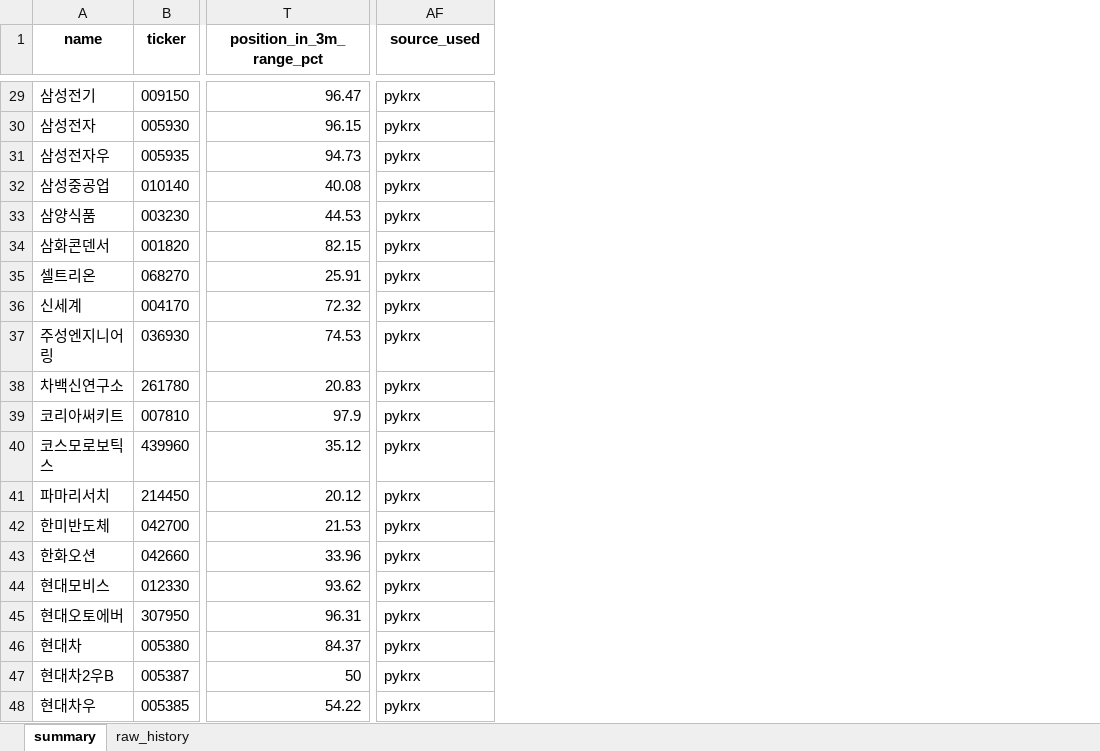
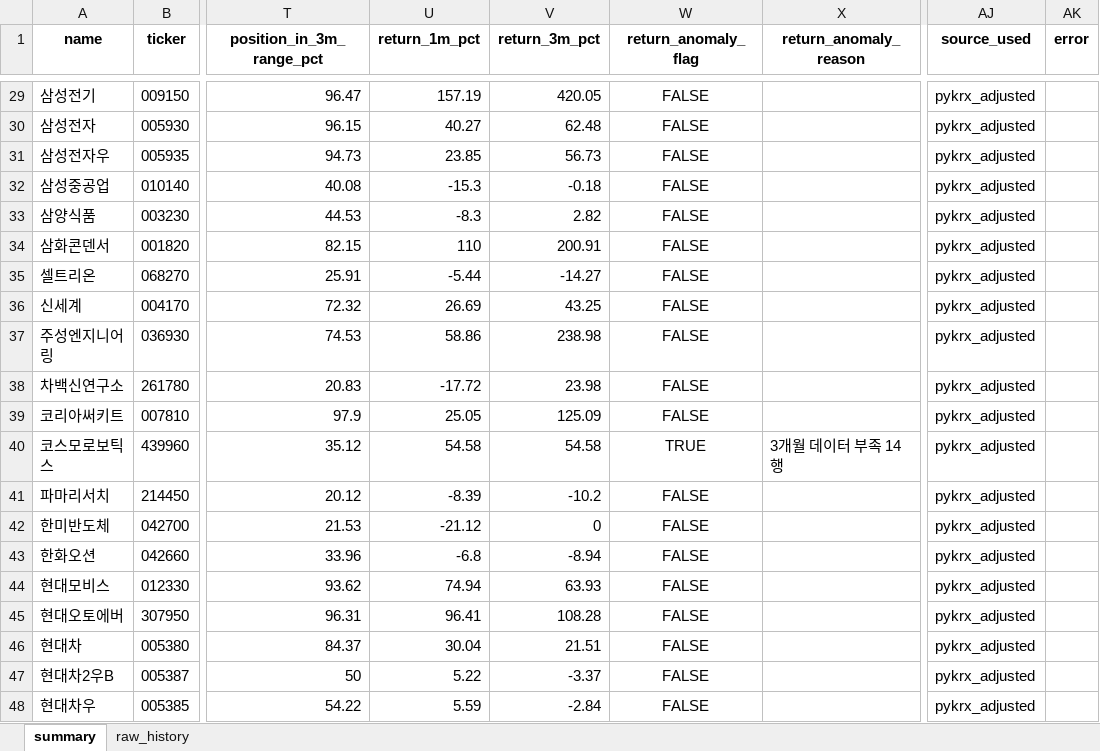
Before and after one commit to sehwankim0114/krx-watchlist-auto, an Excel workbook: latest/watchlist_latest.xlsx, sheet summary, drawn as a sheet; only a part is shown, gaps mark what is left out; values as stored, in another font and other column widths than the file's, no borders; addresses are those after the commit; the diff covers the shown part only; the diff names each change by its address in the sheet, - before the commit and + after, or states it on an @@ line.

```diff
--- a/latest/watchlist_latest.xlsx (sheet summary)
+++ b/latest/watchlist_latest.xlsx (sheet summary)
+column U (return_1m_pct), rows 29-48: 157.19 | 40.27 | 23.85 | -15.3 | -8.3 | 110 | -5.44 | 26.69 | 58.86 | -17.72 | 25.05 | 54.58 | -8.39 | -21.12 | -6.8 | 74.94 | 96.41 | 30.04 | 5.22 | 5.59
+column V (return_3m_pct), rows 29-48: 420.05 | 62.48 | 56.73 | -0.18 | 2.82 | 200.91 | -14.27 | 43.25 | 238.98 | 23.98 | 125.09 | 54.58 | -10.2 | 0 | -8.94 | 63.93 | 108.28 | 21.51 | -3.37 | -2.84
+column W (return_anomaly_flag), rows 29-48: FALSE | FALSE | FALSE | FALSE | FALSE | FALSE | FALSE | FALSE | FALSE | FALSE | FALSE | TRUE | FALSE | FALSE | FALSE | FALSE | FALSE | FALSE | FALSE | FALSE
+column X (return_anomaly_reason), row 40: 3개월 데이터 부족 14행
+column AK (error), empty
-AJ29:AJ48 (source_used): pykrx
+AJ29:AJ48 (source_used): pykrx_adjusted
```
Also changed, not shown: 27 edited cells elsewhere in this sheet, sheet raw_history, 6 other files.
